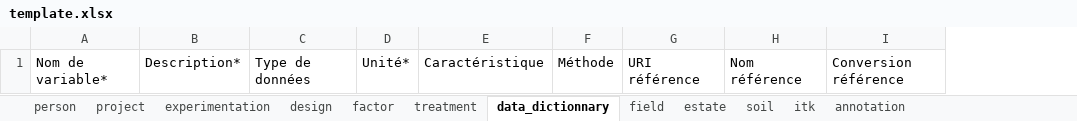
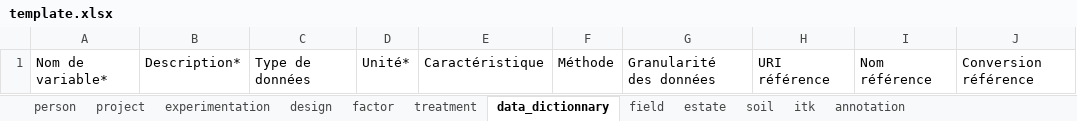
Before and after one commit to vignevin/vitisdatacrop, an Excel workbook: template.xlsx, sheet data_dictionnary, drawn as a sheet; values as stored, in another font and other column widths than the file's, no borders; table styles not drawn; the diff names each change by its address in the sheet, - before the commit and + after, or states it on an @@ line.

Commit message:
add data granularity

```diff
--- a/template.xlsx (sheet data_dictionnary)
+++ b/template.xlsx (sheet data_dictionnary)
+column G, row 1: Granularité des données
```
Also changed, not shown: experimental_context_description.xlsx.
